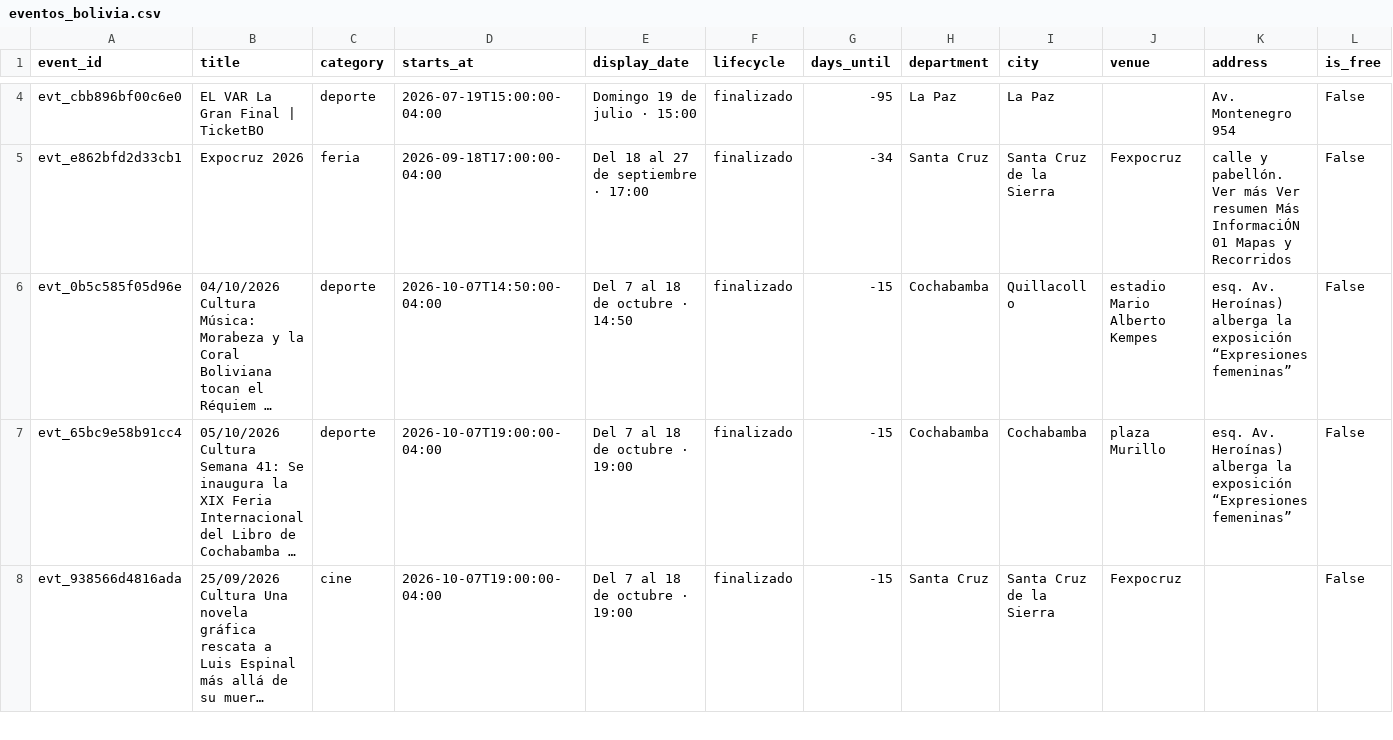
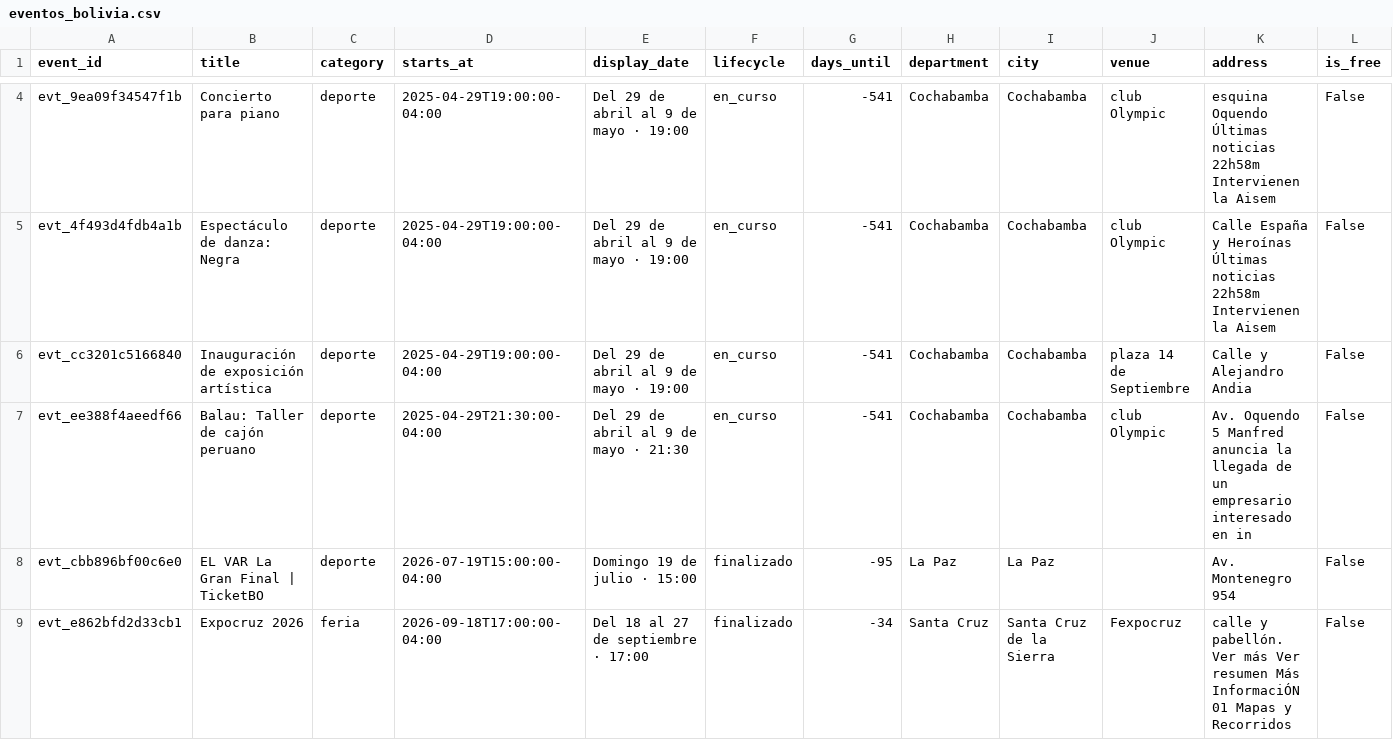
Before and after one commit to GustavoMix/cron-eventos-bolivia, a CSV file: data/eventos_bolivia.csv, drawn as a sheet; only a part is shown, gaps mark what is left out; the shorter side is filled out with more unchanged rows; long unchanged cells end in …; rows hold the shown columns only; the diff covers the shown part only; the diff names each change by its address in the sheet, - before the commit and + after, or states it on an @@ line.

```diff
--- a/data/eventos_bolivia.csv
+++ b/data/eventos_bolivia.csv
+row 4: evt_9ea09f34547f1b | Concierto para piano | deporte | 2025-04-29T19:00:00-04:00 | Del 29 de abril al 9 de mayo · 19:00 | en_curso | -541 | Cochabamba | Cochabamba | club Olympic | esquina Oquendo Últimas noticias 22h58m Intervienen la Aisem | False
+row 5: evt_4f493d4fdb4a1b | Espectáculo de danza: Negra | deporte | 2025-04-29T19:00:00-04:00 | Del 29 de abril al 9 de mayo · 19:00 | en_curso | -541 | Cochabamba | Cochabamba | club Olympic | Calle España y Heroínas Últimas noticias 22h58m Intervienen la Aisem | False
+row 6: evt_cc3201c5166840 | Inauguración de exposición artística | deporte | 2025-04-29T19:00:00-04:00 | Del 29 de abril al 9 de mayo · 19:00 | en_curso | -541 | Cochabamba | Cochabamba | plaza 14 de Septiembre | Calle y Alejandro Andia | False
+row 7: evt_ee388f4aeedf66 | Balau: Taller de cajón peruano | deporte | 2025-04-29T21:30:00-04:00 | Del 29 de abril al 9 de mayo · 21:30 | en_curso | -541 | Cochabamba | Cochabamba | club Olympic | Av. Oquendo 5 Manfred anuncia la llegada de un empresario interesado en in | False
```
Also changed, not shown: 4 added rows, 2 removed rows and 5 edited cells elsewhere in this file, 5 other files.
